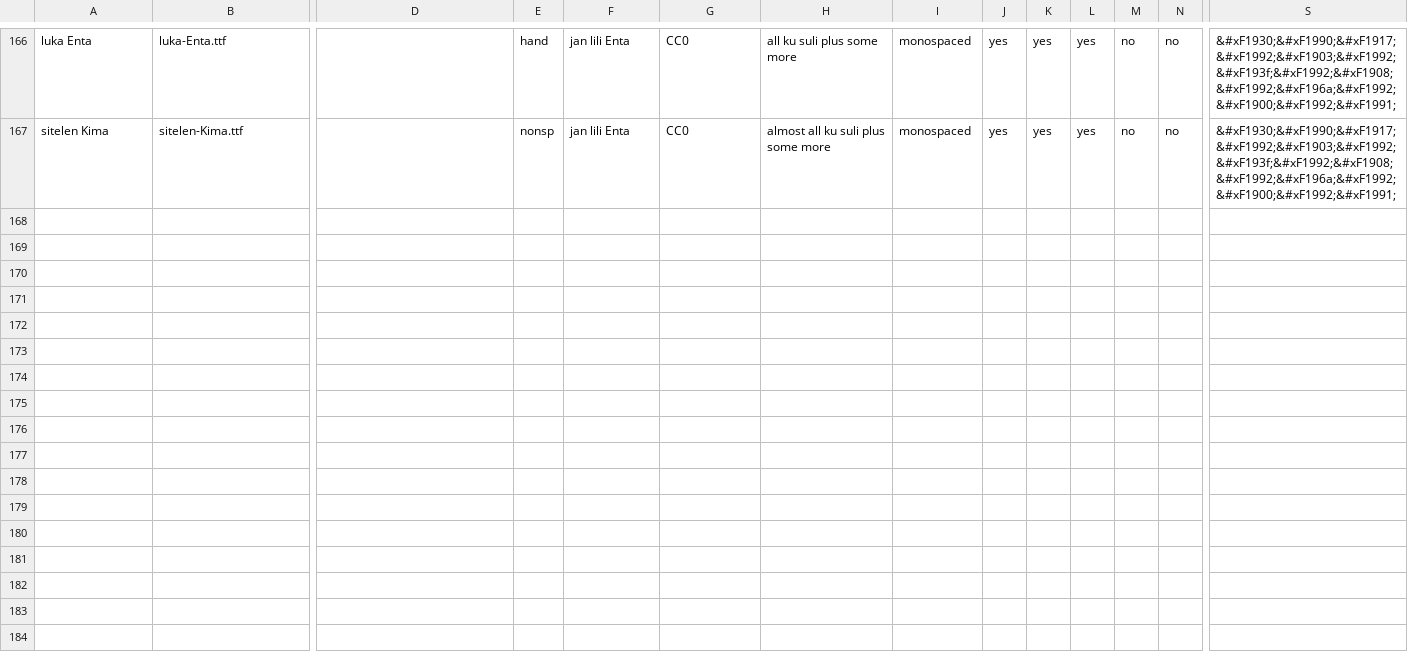
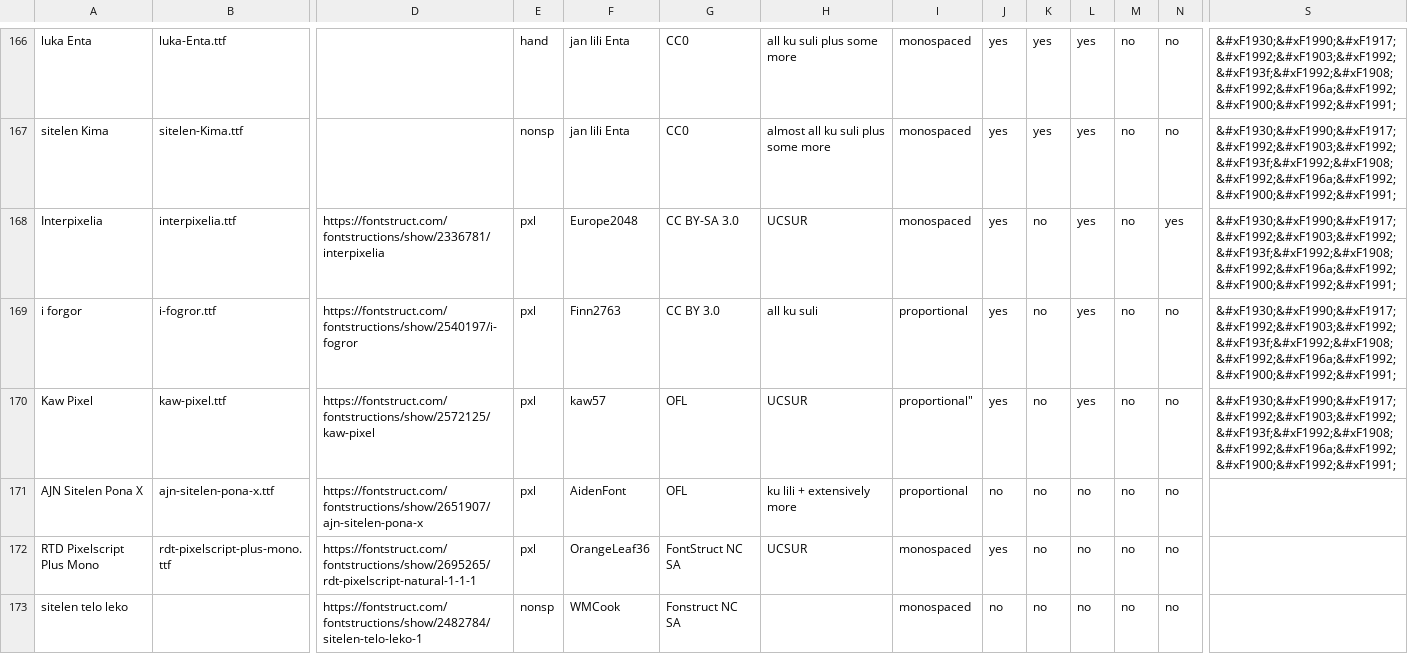
Before and after one commit to RetSamys/toki-pona-glyphs, a CSV file: sona/fontinfo.csv, drawn as a sheet; only a part is shown, gaps mark what is left out; rows hold the shown columns only; the diff names each change by its address in the sheet, - before the commit and + after, or states it on an @@ line.

Commit message:
Update fontinfo.csv

```diff
--- a/sona/fontinfo.csv
+++ b/sona/fontinfo.csv
+row 168: Interpixelia | interpixelia.ttf | https://fontstruct.com/fontstructions/show/2336781/interpixelia | pxl | Europe2048 | CC BY-SA 3.0 | UCSUR | monospaced | yes | no | yes | no | yes | &#xF1930;&#xF1990;&#xF1917;&#xF1992;&#xF1903;&#xF1992;&#xF193f;&#xF1992;&#xF1908;&#xF1992;&#xF196a;&#xF1992;&#xF1900;&#xF1992;&#xF1991;
+row 169: i forgor | i-fogror.ttf | https://fontstruct.com/fontstructions/show/2540197/i-fogror | pxl | Finn2763 | CC BY 3.0 | all ku suli | proportional | yes | no | yes | no | no | &#xF1930;&#xF1990;&#xF1917;&#xF1992;&#xF1903;&#xF1992;&#xF193f;&#xF1992;&#xF1908;&#xF1992;&#xF196a;&#xF1992;&#xF1900;&#xF1992;&#xF1991;
+row 170: Kaw Pixel | kaw-pixel.ttf | https://fontstruct.com/fontstructions/show/2572125/kaw-pixel | pxl | kaw57 | OFL | UCSUR | proportional" | yes | no | yes | no | no | &#xF1930;&#xF1990;&#xF1917;&#xF1992;&#xF1903;&#xF1992;&#xF193f;&#xF1992;&#xF1908;&#xF1992;&#xF196a;&#xF1992;&#xF1900;&#xF1992;&#xF1991;
+row 171: AJN Sitelen Pona X | ajn-sitelen-pona-x.ttf | https://fontstruct.com/fontstructions/show/2651907/ajn-sitelen-pona-x | pxl | AidenFont | OFL | ku lili + extensively more | proportional | no | no | no | no | no
+row 172: RTD Pixelscript Plus Mono | rdt-pixelscript-plus-mono.ttf | https://fontstruct.com/fontstructions/show/2695265/rdt-pixelscript-natural-1-1-1 | pxl | OrangeLeaf36 | FontStruct NC SA | UCSUR | monospaced | yes | no | no | no | no
+row 173: sitelen telo leko |  | https://fontstruct.com/fontstructions/show/2482784/sitelen-telo-leko-1 | nonsp | WMCook | Fonstruct NC SA |  | monospaced | no | no | no | no | no
```
